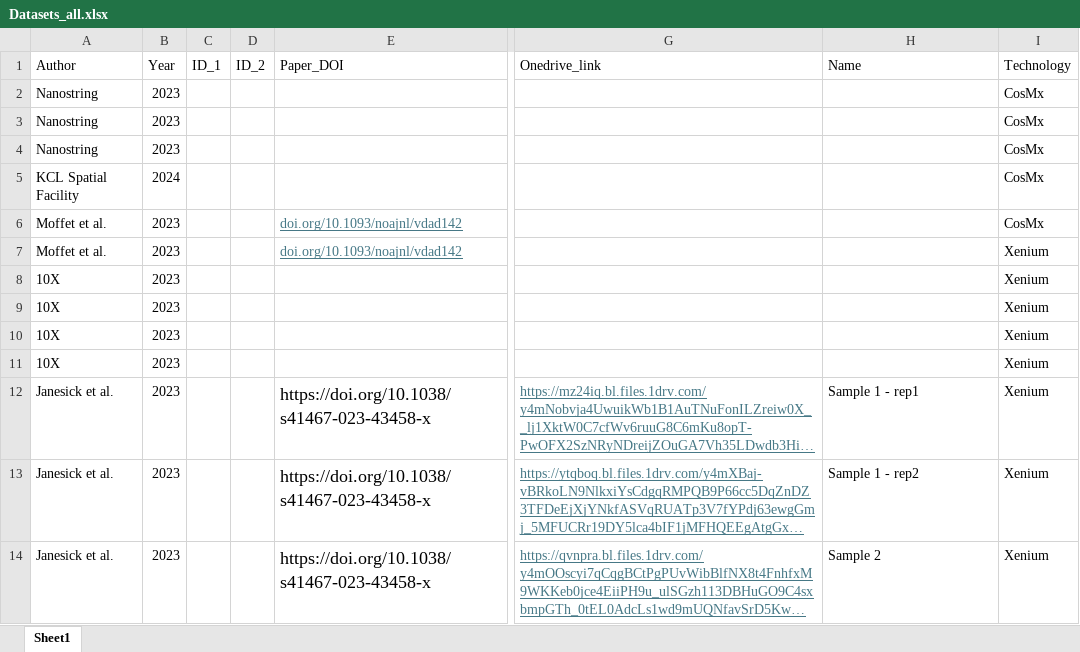
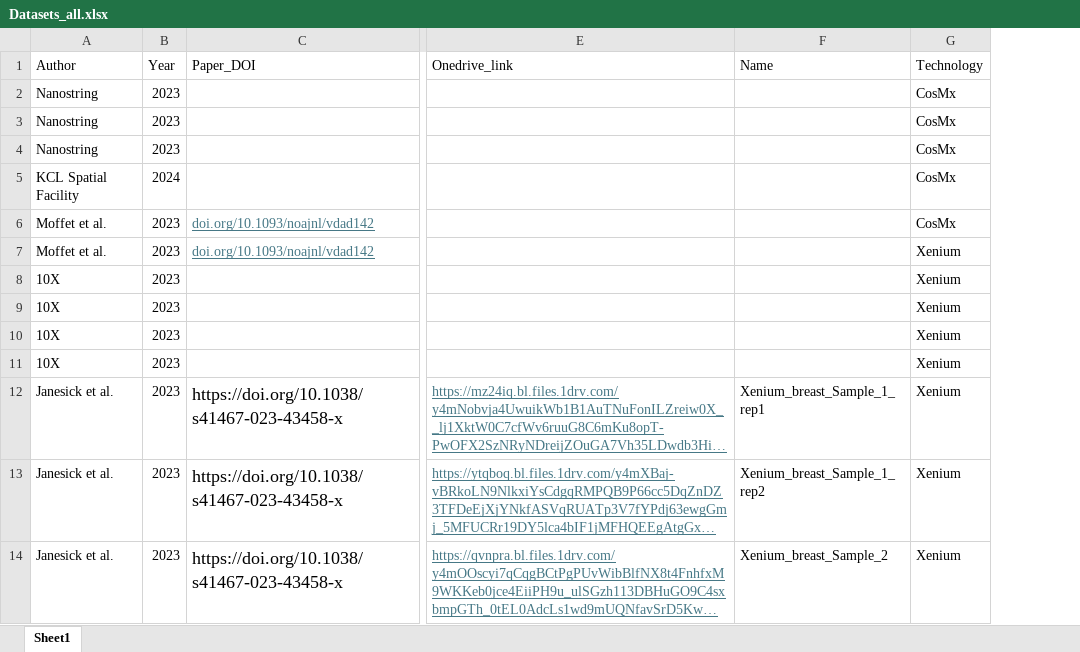
Before and after one commit to BKover99/Pseudovisium, an Excel workbook: Datasets_all.xlsx, sheet Sheet1, drawn as a sheet; only a part is shown, gaps mark what is left out; long unchanged cells end in …; values as stored, in another font and other column widths than the file's, no borders; removed rows and columns are numbered as before the commit, all else as after; the diff covers the shown part only; the diff names each change by its address in the sheet, - before the commit and + after, or states it on an @@ line.

Commit message:
updating .csv with new datasets  and script to handle cosmx coords properly.

```diff
--- a/Datasets_all.xlsx (sheet Sheet1)
+++ b/Datasets_all.xlsx (sheet Sheet1)
-column C (ID_1), empty
-column D (ID_2), empty
-F12 (Name): Sample 1 - rep1
+F12 (Name): Xenium_breast_Sample_1_rep1
-F13 (Name): Sample 1 - rep2
+F13 (Name): Xenium_breast_Sample_1_rep2
-F14 (Name): Sample 2
+F14 (Name): Xenium_breast_Sample_2
```
Also changed, not shown: 4 added rows, 1 removed row and 177 edited cells elsewhere in this sheet, 3 other files.
